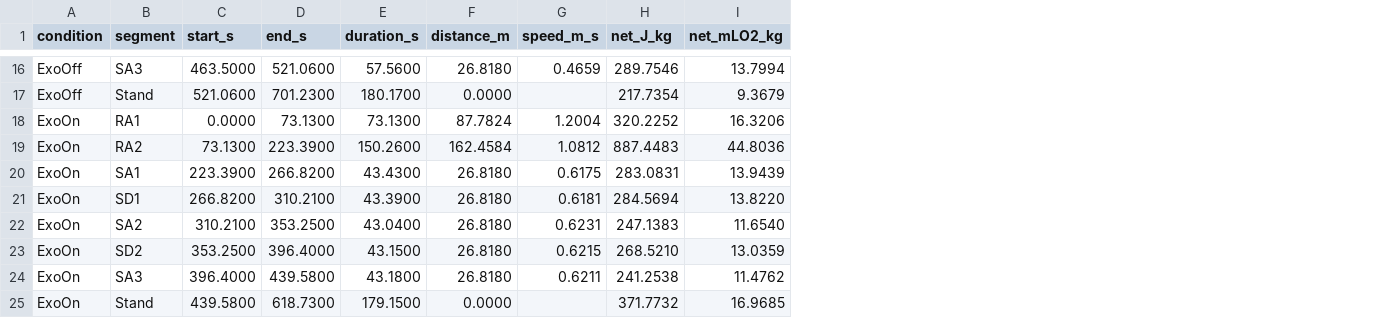
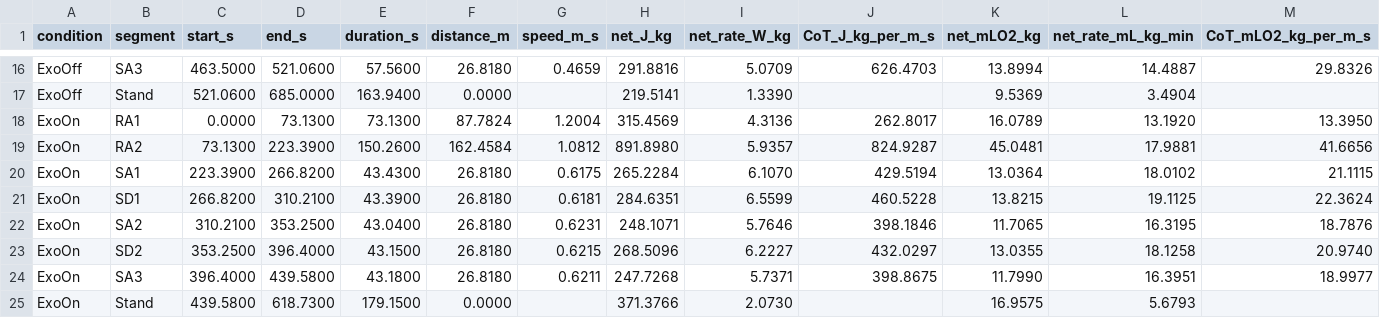
Before and after one commit to Oscar-Prise/KneeExo-Metabolic-Calculation, a CSV file: Sep25_2026_Ilseung/Output/segments.csv, drawn as a sheet; only a part is shown, gaps mark what is left out; addresses are those after the commit; the diff covers the shown part only; the diff names each change by its address in the sheet, - before the commit and + after, or states it on an @@ line.

```diff
--- a/Sep25_2026_Ilseung/Output/segments.csv
+++ b/Sep25_2026_Ilseung/Output/segments.csv
+column I (net_rate_W_kg), rows 16-25: 5.0709 | 1.3390 | 4.3136 | 5.9357 | 6.1070 | 6.5599 | 5.7646 | 6.2227 | 5.7371 | 2.0730
+column J (CoT_J_kg_per_m_s), rows 16-24: 626.4703 |  | 262.8017 | 824.9287 | 429.5194 | 460.5228 | 398.1846 | 432.0297 | 398.8675
+column L (net_rate_mL_kg_min), rows 16-25: 14.4887 | 3.4904 | 13.1920 | 17.9881 | 18.0102 | 19.1125 | 16.3195 | 18.1258 | 16.3951 | 5.6793
+column M (CoT_mLO2_kg_per_m_s), rows 16-24: 29.8326 |  | 13.3950 | 41.6656 | 21.1115 | 22.3624 | 18.7876 | 20.9740 | 18.9977
-H16 (net_J_kg): 289.7546
+H16 (net_J_kg): 291.8816
-K16 (net_mLO2_kg): 13.7994
+K16 (net_mLO2_kg): 13.8994
-D17 (end_s): 701.2300
+D17 (end_s): 685.0000
-E17 (duration_s): 180.1700
+E17 (duration_s): 163.9400
-H17 (net_J_kg): 217.7354
+H17 (net_J_kg): 219.5141
-K17 (net_mLO2_kg): 9.3679
+K17 (net_mLO2_kg): 9.5369
-H18 (net_J_kg): 320.2252
+H18 (net_J_kg): 315.4569
-K18 (net_mLO2_kg): 16.3206
+K18 (net_mLO2_kg): 16.0789
-H19 (net_J_kg): 887.4483
+H19 (net_J_kg): 891.8980
-K19 (net_mLO2_kg): 44.8036
+K19 (net_mLO2_kg): 45.0481
-H20 (net_J_kg): 283.0831
+H20 (net_J_kg): 265.2284
-K20 (net_mLO2_kg): 13.9439
+K20 (net_mLO2_kg): 13.0364
-H21 (net_J_kg): 284.5694
+H21 (net_J_kg): 284.6351
-K21 (net_mLO2_kg): 13.8220
+K21 (net_mLO2_kg): 13.8215
-H22 (net_J_kg): 247.1383
+H22 (net_J_kg): 248.1071
-K22 (net_mLO2_kg): 11.6540
+K22 (net_mLO2_kg): 11.7065
-H23 (net_J_kg): 268.5210
+H23 (net_J_kg): 268.5096
-K23 (net_mLO2_kg): 13.0359
+K23 (net_mLO2_kg): 13.0355
-H24 (net_J_kg): 241.2538
+H24 (net_J_kg): 247.7268
-K24 (net_mLO2_kg): 11.4762
+K24 (net_mLO2_kg): 11.7990
-H25 (net_J_kg): 371.7732
+H25 (net_J_kg): 371.3766
-K25 (net_mLO2_kg): 16.9685
+K25 (net_mLO2_kg): 16.9575
```
Also changed, not shown: 28 edited cells elsewhere in this file, Sep23_2026_Itak/Output/segments.csv, Sep23_2026_Itak/Output/summary.csv, 46 other files.
